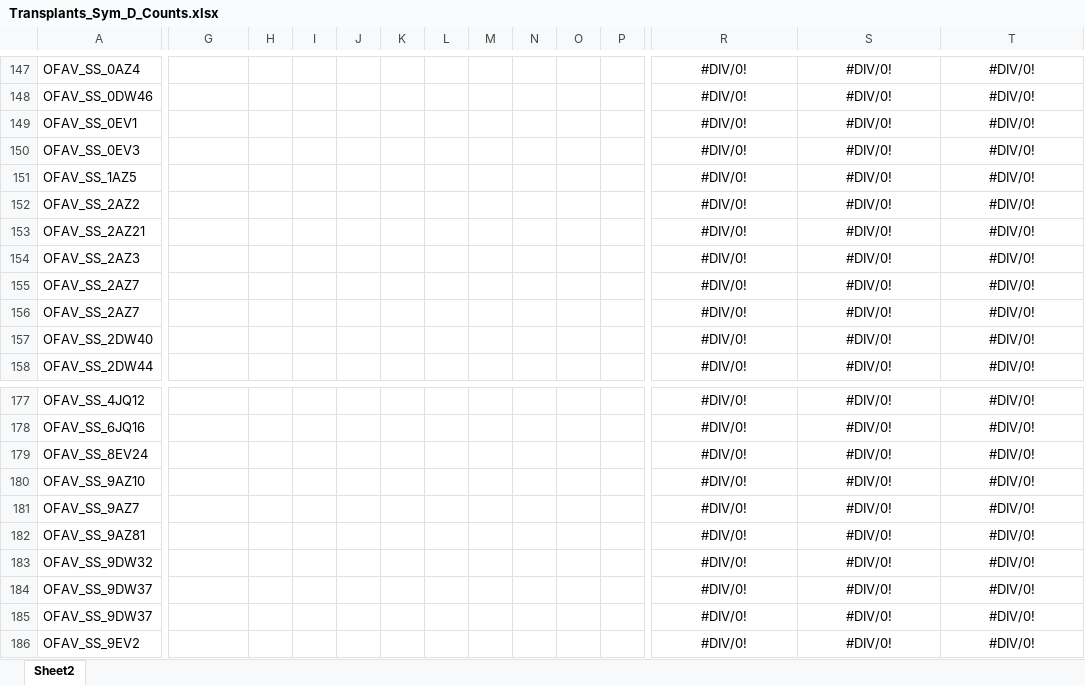
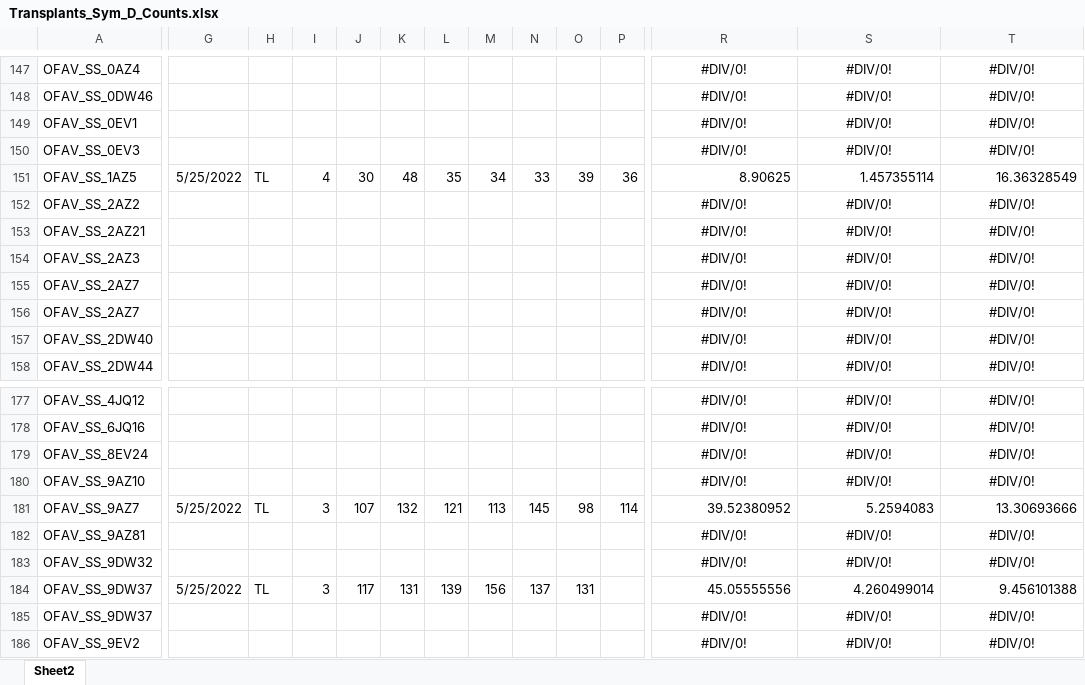
Before and after one commit to taylor-lindsay/TLPR21, an Excel workbook: Transplants_Sym_D_Counts.xlsx, sheet Sheet2, drawn as a sheet; only a part is shown, gaps mark what is left out; values as stored, in another font and other column widths than the file's, no borders; removed rows and columns are numbered as before the commit, all else as after; rows hold the shown columns only; the diff covers the shown part only; the diff names each change by its address in the sheet, - before the commit and + after, or states it on an @@ line.

Commit message:
first 4 samples done

```diff
--- a/Transplants_Sym_D_Counts.xlsx (sheet Sheet2)
+++ b/Transplants_Sym_D_Counts.xlsx (sheet Sheet2)
-row 151: OFAV_SS_1AZ5 |  |  |  |  |  |  |  |  |  |  | #DIV/0! | #DIV/0! | #DIV/0!
+row 151: OFAV_SS_1AZ5 | 5/25/2022 | TL | 4 | 30 | 48 | 35 | 34 | 33 | 39 | 36 | 8.90625 | 1.457355114 | 16.36328549
-G181: (empty)
+G181: 5/25/2022
-H181: (empty)
+H181: TL
-I181: (empty)
+I181: 3
-J181: (empty)
+J181: 107
-K181: (empty)
+K181: 132
-L181: (empty)
+L181: 121
-M181: (empty)
+M181: 113
-N181: (empty)
+N181: 145
-O181: (empty)
+O181: 98
-P181: (empty)
+P181: 114
-R181: #DIV/0!
+R181: 39.52380952
-R181:T181 alignment: center
+R181:T181 alignment: right
-S181: #DIV/0!
+S181: 5.2594083
-T181: #DIV/0!
+T181: 13.30693666
-G184: (empty)
+G184: 5/25/2022
-H184: (empty)
+H184: TL
-I184: (empty)
+I184: 3
-J184: (empty)
+J184: 117
-K184: (empty)
+K184: 131
-L184: (empty)
+L184: 139
-M184: (empty)
+M184: 156
-N184: (empty)
+N184: 137
-O184: (empty)
+O184: 131
-R184: #DIV/0!
+R184: 45.05555556
-R184:T184 alignment: center
+R184:T184 alignment: right
-S184: #DIV/0!
+S184: 4.260499014
-T184: #DIV/0!
+T184: 9.456101388
```
Also changed, not shown: 12 edited cells and cell formats elsewhere in this sheet.
